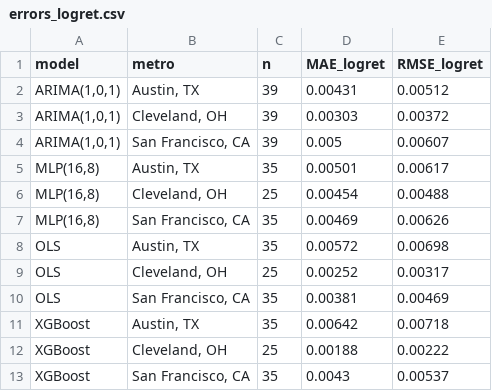
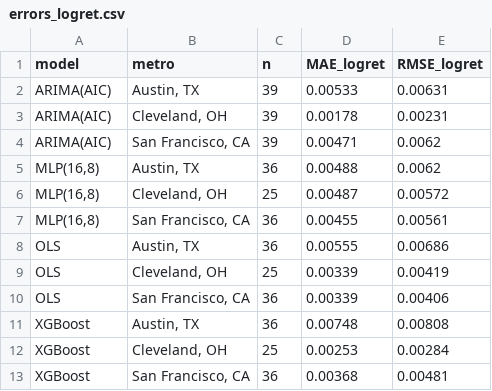
Before and after one commit to garavels/ECON-148, a CSV file: outputs/tables/errors_logret.csv, drawn as a sheet.

```diff
--- a/outputs/tables/errors_logret.csv
+++ b/outputs/tables/errors_logret.csv
@@ -1,13 +1,13 @@
 model,metro,n,MAE_logret,RMSE_logret
-"ARIMA(1,0,1)","Austin, TX",39,0.00431,0.00512
-"ARIMA(1,0,1)","Cleveland, OH",39,0.00303,0.00372
-"ARIMA(1,0,1)","San Francisco, CA",39,0.005,0.00607
-"MLP(16,8)","Austin, TX",35,0.00501,0.00617
-"MLP(16,8)","Cleveland, OH",25,0.00454,0.00488
-"MLP(16,8)","San Francisco, CA",35,0.00469,0.00626
-OLS,"Austin, TX",35,0.00572,0.00698
-OLS,"Cleveland, OH",25,0.00252,0.00317
-OLS,"San Francisco, CA",35,0.00381,0.00469
-XGBoost,"Austin, TX",35,0.00642,0.00718
-XGBoost,"Cleveland, OH",25,0.00188,0.00222
-XGBoost,"San Francisco, CA",35,0.0043,0.00537
+ARIMA(AIC),"Austin, TX",39,0.00533,0.00631
+ARIMA(AIC),"Cleveland, OH",39,0.00178,0.00231
+ARIMA(AIC),"San Francisco, CA",39,0.00471,0.0062
+"MLP(16,8)","Austin, TX",36,0.00488,0.0062
+"MLP(16,8)","Cleveland, OH",25,0.00487,0.00572
+"MLP(16,8)","San Francisco, CA",36,0.00455,0.00561
+OLS,"Austin, TX",36,0.00555,0.00686
+OLS,"Cleveland, OH",25,0.00339,0.00419
+OLS,"San Francisco, CA",36,0.00339,0.00406
+XGBoost,"Austin, TX",36,0.00748,0.00808
+XGBoost,"Cleveland, OH",25,0.00253,0.00284
+XGBoost,"San Francisco, CA",36,0.00368,0.00481
```
Also changed, not shown: outputs/tables/shap_top_features.csv, 21 other files.
